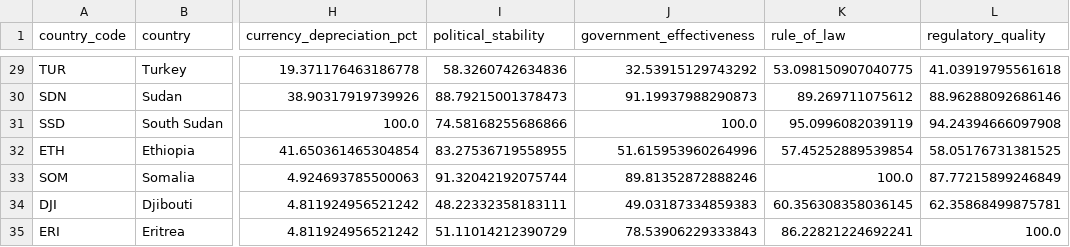
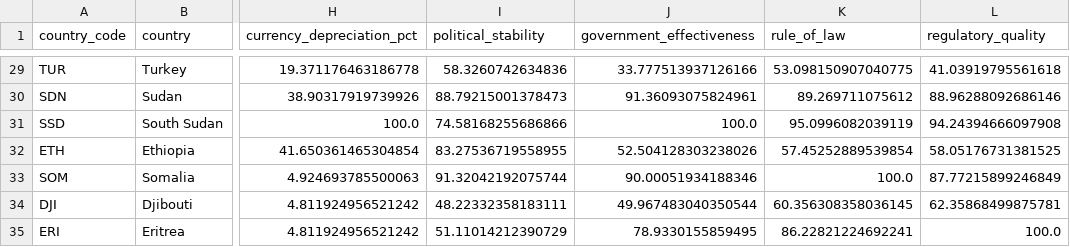
Before and after one commit to rafaywaqar2004-lang/overeign-risk-index, a CSV file: driver_data.csv, drawn as a sheet; only a part is shown, gaps mark what is left out; the diff covers the shown part only; the diff names each change by its address in the sheet, - before the commit and + after, or states it on an @@ line.

```diff
--- a/driver_data.csv
+++ b/driver_data.csv
-J29 (government_effectiveness): 32.53915129743292
+J29 (government_effectiveness): 33.777513937126166
-J30 (government_effectiveness): 91.19937988290873
+J30 (government_effectiveness): 91.36093075824961
-J32 (government_effectiveness): 51.615953960264996
+J32 (government_effectiveness): 52.504128303238026
-J33 (government_effectiveness): 89.81352872888246
+J33 (government_effectiveness): 90.00051934188346
-J34 (government_effectiveness): 49.03187334859383
+J34 (government_effectiveness): 49.967483040350544
-J35 (government_effectiveness): 78.53906229333843
+J35 (government_effectiveness): 78.9330155859495
```
Also changed, not shown: 27 edited cells elsewhere in this file, driver_history.csv, live_sovereign_risk_data.csv, 5 other files.
